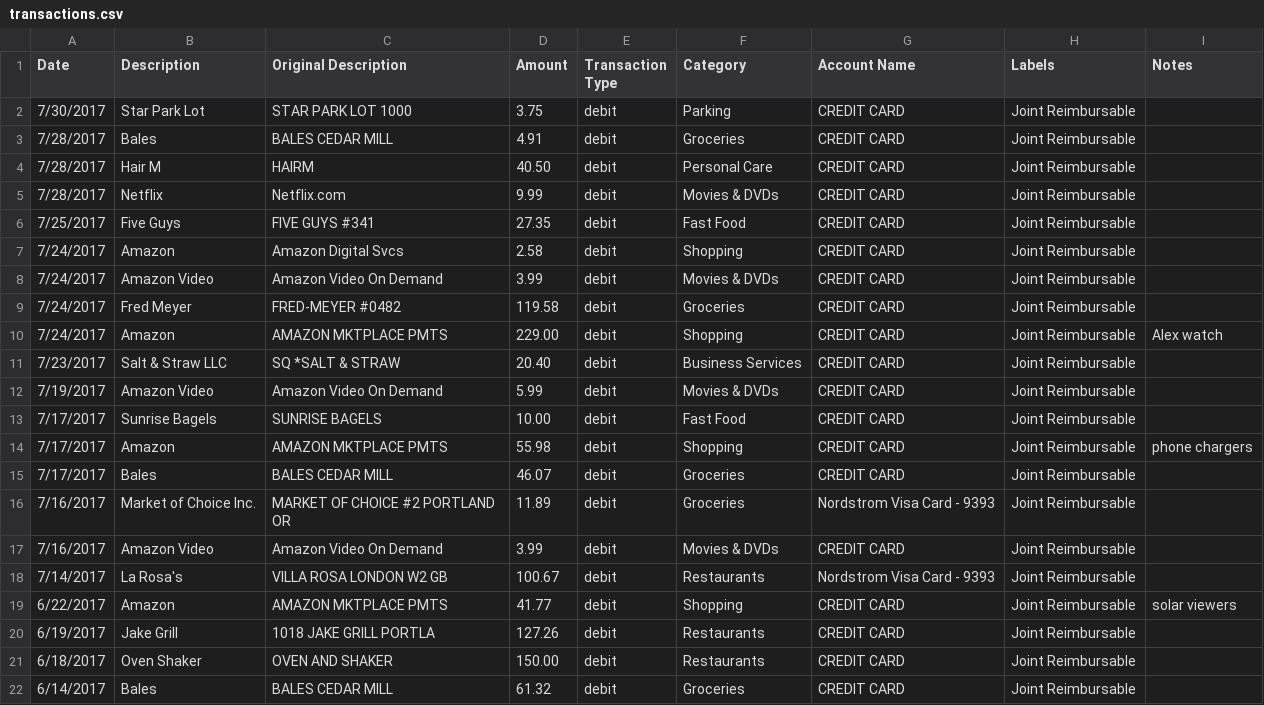
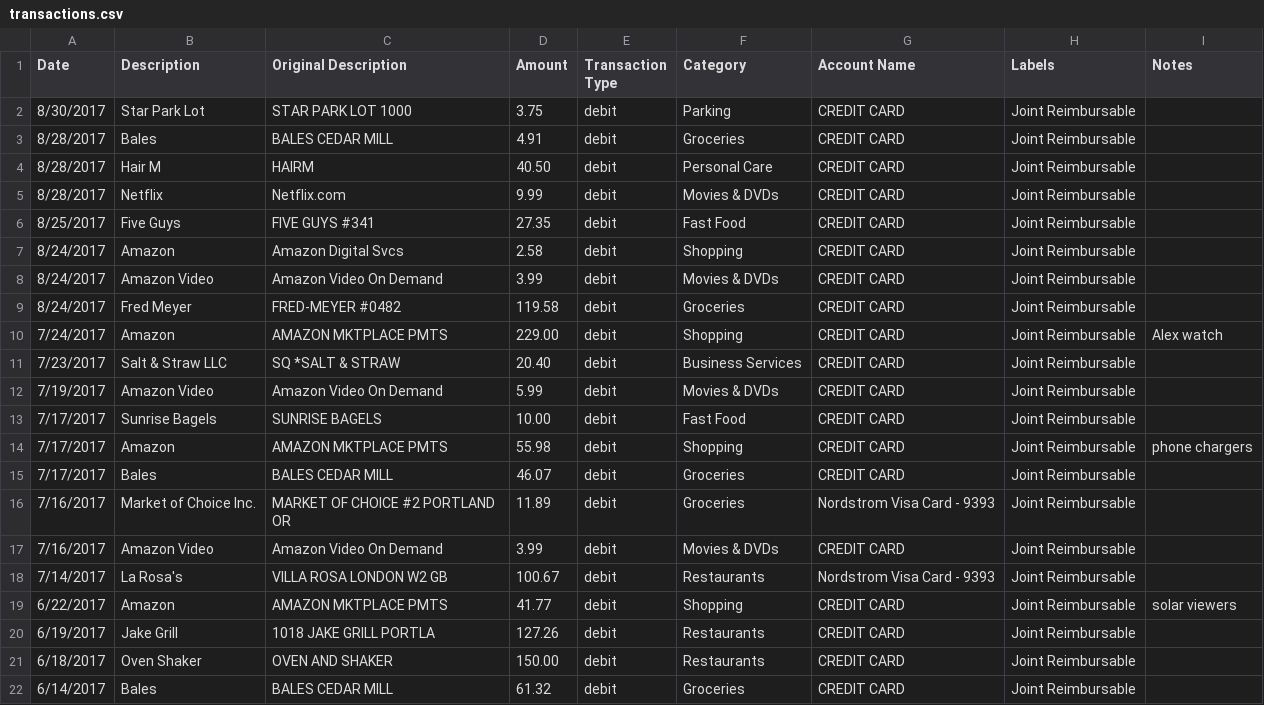
Before and after one commit to steve6390/expenses, a CSV file: transactions.csv, drawn as a sheet.

Commit message:
Updated months in transactions.csv

```diff
--- a/transactions.csv
+++ b/transactions.csv
@@ -1,10 +1,10 @@
 "Date","Description","Original Description","Amount","Transaction Type","Category","Account Name","Labels","Notes"
-"7/30/2017","Star Park Lot","STAR PARK LOT 1000","3.75","debit","Parking","CREDIT CARD","Joint Reimbursable",""
-"7/28/2017","Bales","BALES CEDAR MILL","4.91","debit","Groceries","CREDIT CARD","Joint Reimbursable",""
-"7/28/2017","Hair M","HAIRM","40.50","debit","Personal Care","CREDIT CARD","Joint Reimbursable",""
-"7/28/2017","Netflix","Netflix.com","9.99","debit","Movies & DVDs","CREDIT CARD","Joint Reimbursable",""
-"7/25/2017","Five Guys","FIVE GUYS #341","27.35","debit","Fast Food","CREDIT CARD","Joint Reimbursable",""
-"7/24/2017","Amazon","Amazon Digital Svcs","2.58","debit","Shopping","CREDIT CARD","Joint Reimbursable",""
-"7/24/2017","Amazon Video","Amazon Video On Demand","3.99","debit","Movies & DVDs","CREDIT CARD","Joint Reimbursable",""
-"7/24/2017","Fred Meyer","FRED-MEYER #0482","119.58","debit","Groceries","CREDIT CARD","Joint Reimbursable",""
+"8/30/2017","Star Park Lot","STAR PARK LOT 1000","3.75","debit","Parking","CREDIT CARD","Joint Reimbursable",""
+"8/28/2017","Bales","BALES CEDAR MILL","4.91","debit","Groceries","CREDIT CARD","Joint Reimbursable",""
+"8/28/2017","Hair M","HAIRM","40.50","debit","Personal Care","CREDIT CARD","Joint Reimbursable",""
+"8/28/2017","Netflix","Netflix.com","9.99","debit","Movies & DVDs","CREDIT CARD","Joint Reimbursable",""
+"8/25/2017","Five Guys","FIVE GUYS #341","27.35","debit","Fast Food","CREDIT CARD","Joint Reimbursable",""
+"8/24/2017","Amazon","Amazon Digital Svcs","2.58","debit","Shopping","CREDIT CARD","Joint Reimbursable",""
+"8/24/2017","Amazon Video","Amazon Video On Demand","3.99","debit","Movies & DVDs","CREDIT CARD","Joint Reimbursable",""
+"8/24/2017","Fred Meyer","FRED-MEYER #0482","119.58","debit","Groceries","CREDIT CARD","Joint Reimbursable",""
 "7/24/2017","Amazon","AMAZON MKTPLACE PMTS","229.00","debit","Shopping","CREDIT CARD","Joint Reimbursable","Alex watch"
```
